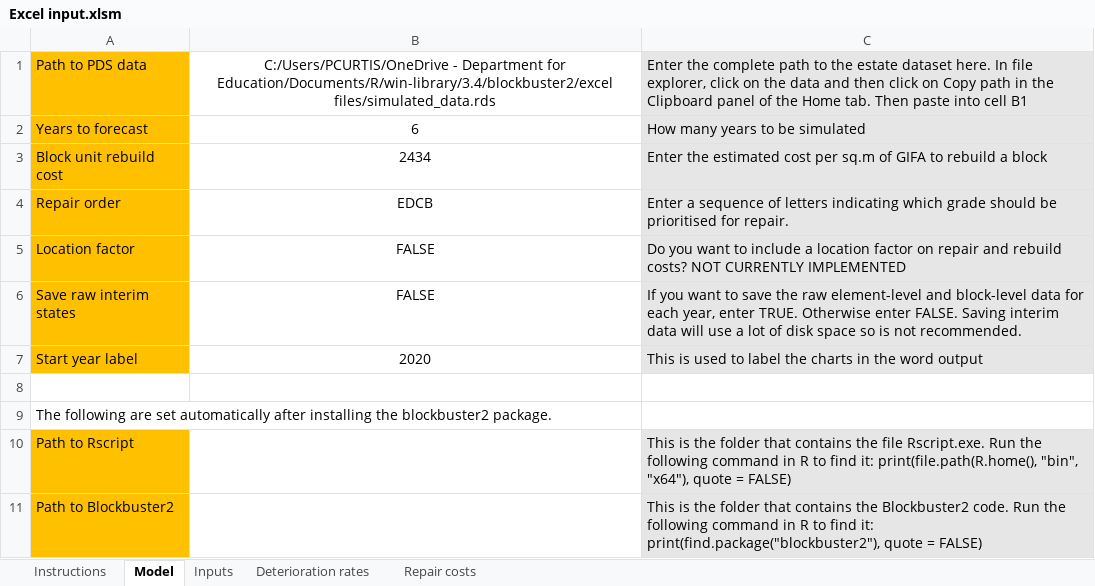
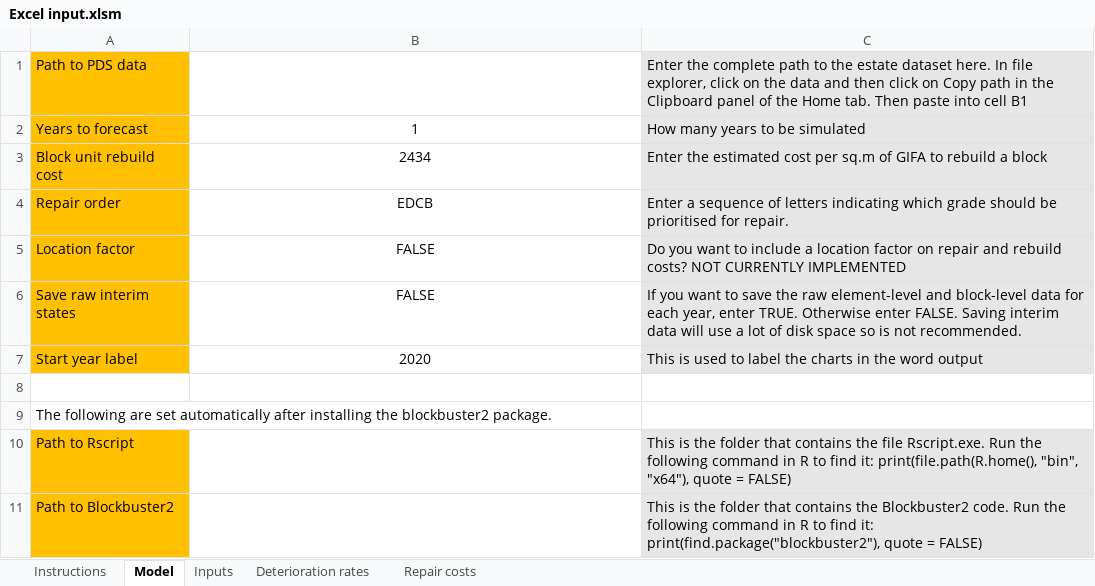
Before and after one commit to DFE-Capital/Blockbuster-2, an Excel workbook: inst/excel files/Excel input.xlsm, sheet Model, drawn as a sheet; values as stored, in another font and other column widths than the file's, no borders; charts and pictures not drawn; the diff names each change by its address in the sheet, - before the commit and + after, or states it on an @@ line.

Commit message:
OneDrive excel bugfixing

```diff
--- a/inst/excel files/Excel input.xlsm (sheet Model)
+++ b/inst/excel files/Excel input.xlsm (sheet Model)
-B1: C:/Users/PCURTIS/OneDrive - Department for Education/Documents/R/win-library/3.4/blockbuster2/excel files/simulated_data.rds
+B1: (empty)
-B2: 6
+B2: 1
```
Also changed, not shown: sheet Inputs, charts or pictures, 3 other files.
